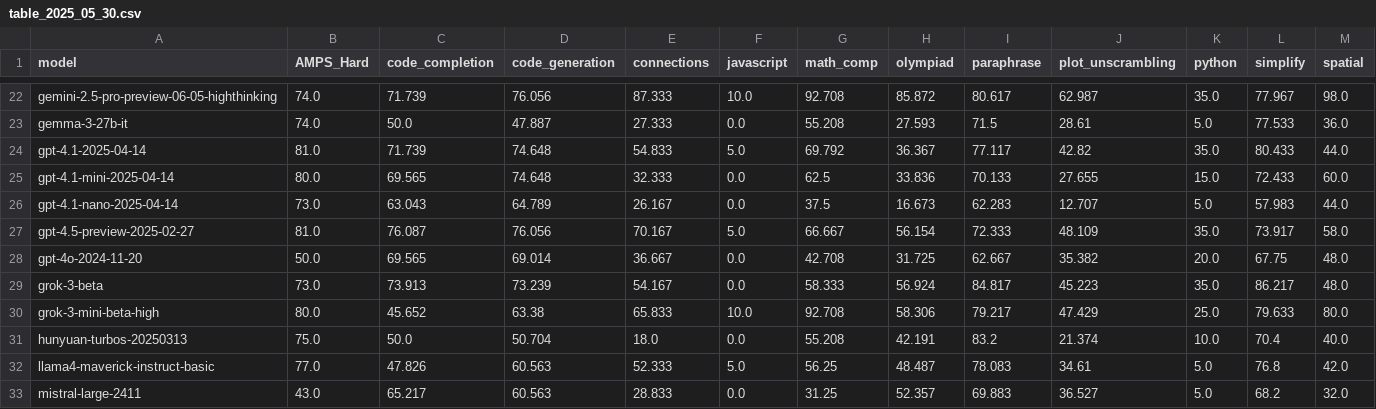
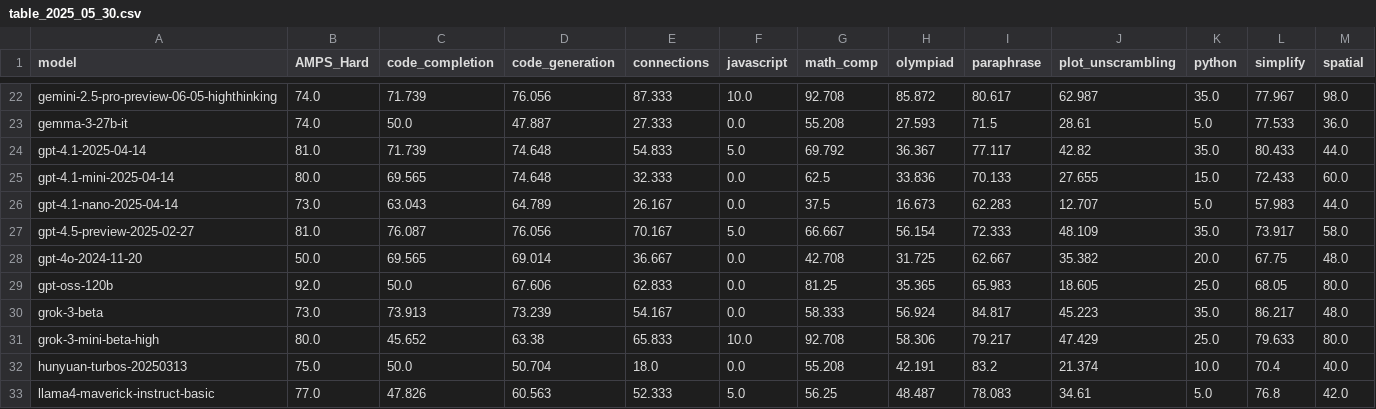
Before and after one commit to LiveBench/livebench.github.io, a CSV file: public/table_2025_05_30.csv, drawn as a sheet; only a part is shown, gaps mark what is left out; the shorter side is filled out with more unchanged rows; rows hold the shown columns only; the diff names each change by its address in the sheet, - before the commit and + after, or states it on an @@ line.

```diff
--- a/public/table_2025_05_30.csv
+++ b/public/table_2025_05_30.csv
+row 29: gpt-oss-120b | 92.0 | 50.0 | 67.606 | 62.833 | 0.0 | 81.25 | 35.365 | 65.983 | 18.605 | 25.0 | 68.05 | 80.0
```
Also changed, not shown: 1 other file.
